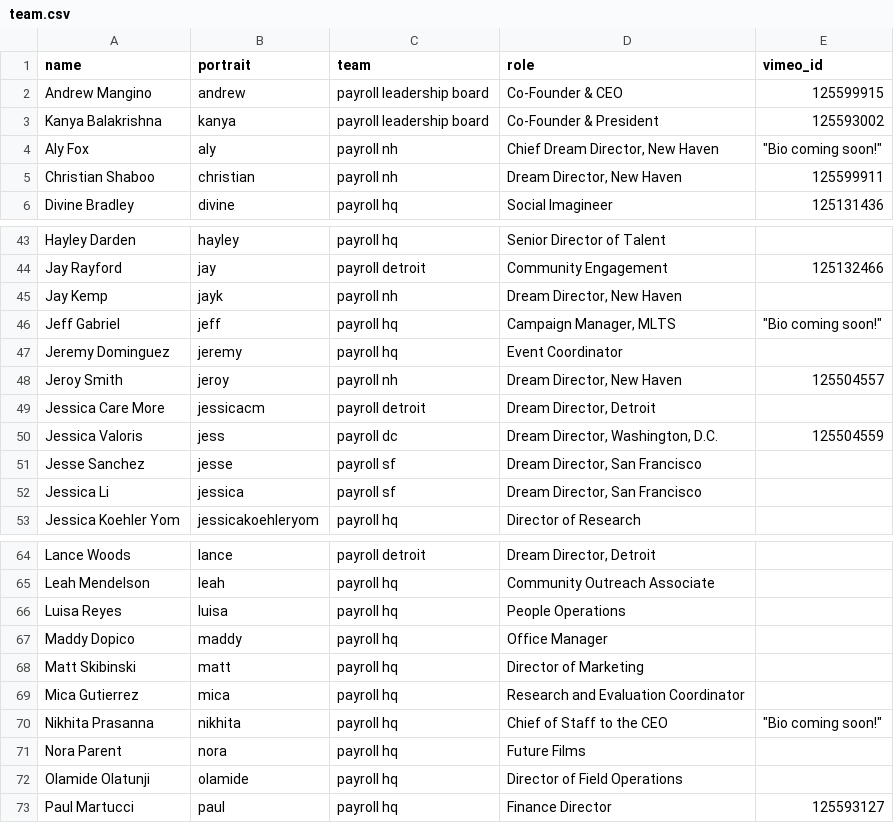
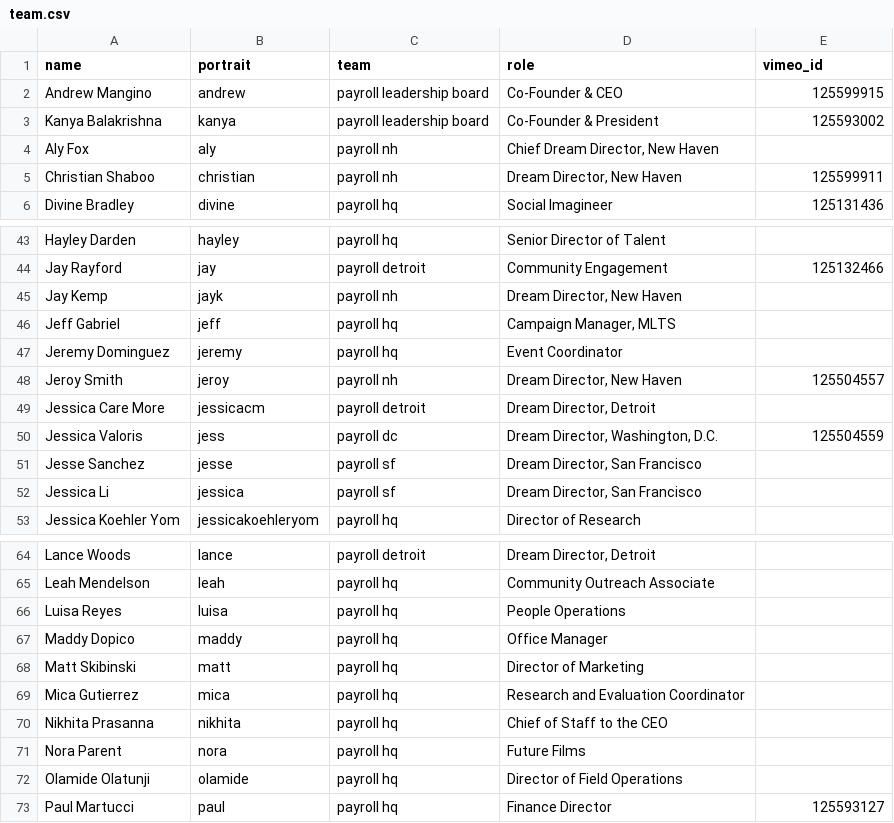
Before and after one commit to maggit/futureproject.github.com, a CSV file: _data/team.csv, drawn as a sheet; only a part is shown, gaps mark what is left out.

Commit message:
fixed bug

```diff
--- a/_data/team.csv
+++ b/_data/team.csv
@@ -3,3 +3,3 @@ Andrew Mangino,andrew,payroll leadership board,"Co-Founder & CEO ",125599915
 Kanya Balakrishna,kanya,payroll leadership board,"Co-Founder & President ",125593002
-Aly Fox,aly,payroll nh,"Chief Dream Director, New Haven","""Bio coming soon!"""
+Aly Fox,aly,payroll nh,"Chief Dream Director, New Haven",
 Christian Shaboo,christian,payroll nh,"Dream Director, New Haven",125599911
@@ -45,3 +45,3 @@ Jay Rayford,jay,payroll detroit,"Community Engagement ",125132466
 Jay Kemp,jayk,payroll nh,"Dream Director, New Haven ",
-Jeff Gabriel,jeff,payroll hq,"Campaign Manager, MLTS","""Bio coming soon!"""
+Jeff Gabriel,jeff,payroll hq,"Campaign Manager, MLTS",
 Jeremy Dominguez,jeremy,payroll hq,Event Coordinator,
@@ -69,3 +69,3 @@ Matt Skibinski,matt,payroll hq,Director of Marketing,
 Mica Gutierrez,mica,payroll hq,Research and Evaluation Coordinator,
-Nikhita Prasanna,nikhita,payroll hq,Chief of Staff to the CEO,"""Bio coming soon!"""
+Nikhita Prasanna,nikhita,payroll hq,Chief of Staff to the CEO,
 Nora Parent,nora,payroll hq,Future Films,
```
